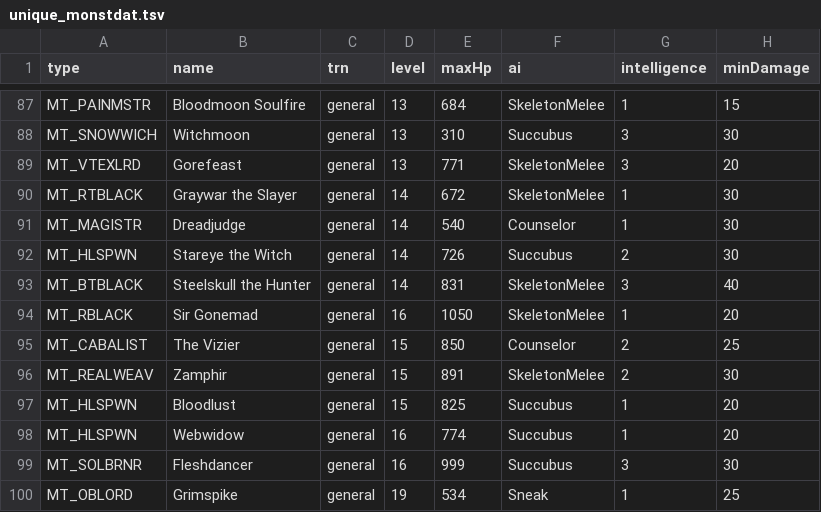
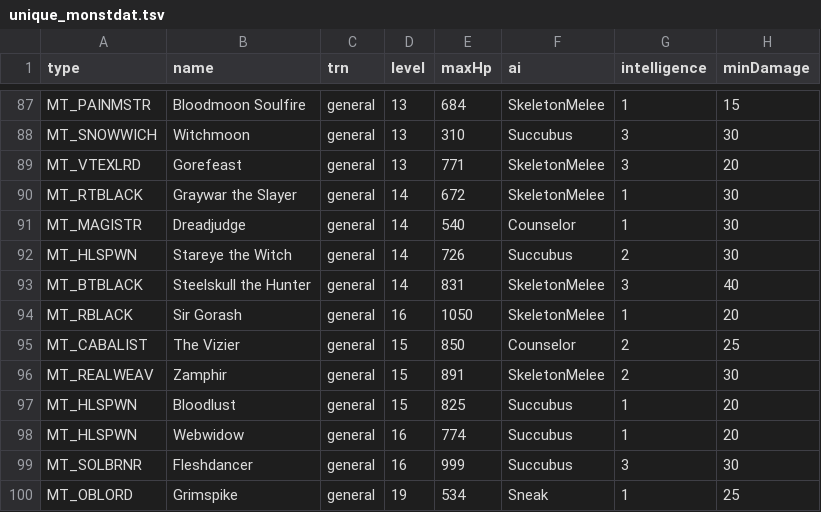
Before and after one commit to mrBigHub/DevilutionX, a TSV file: assets/txtdata/monsters/unique_monstdat.tsv, drawn as a sheet; only a part is shown, gaps mark what is left out; the diff names each change by its address in the sheet, - before the commit and + after, or states it on an @@ line.

Commit message:
Update Sir Gorash_

```diff
--- a/assets/txtdata/monsters/unique_monstdat.tsv
+++ b/assets/txtdata/monsters/unique_monstdat.tsv
-B94 (name): Sir Gonemad
+B94 (name): Sir Gorash
```
